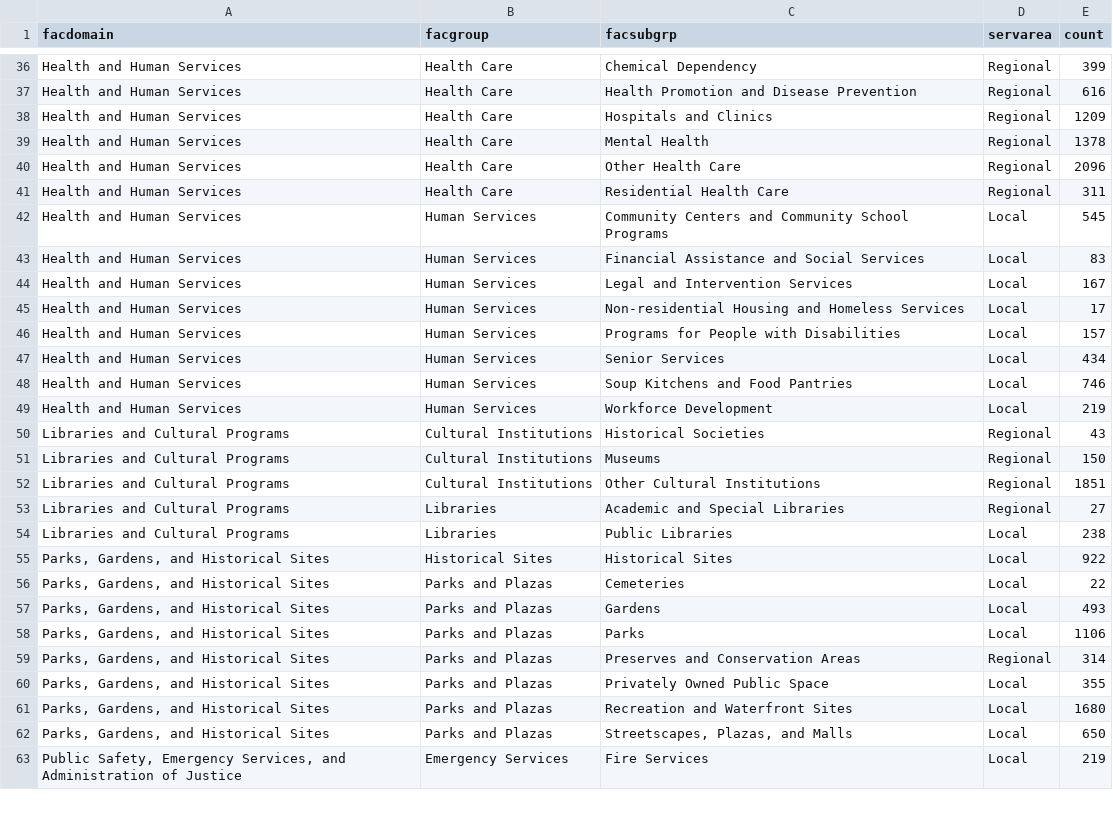
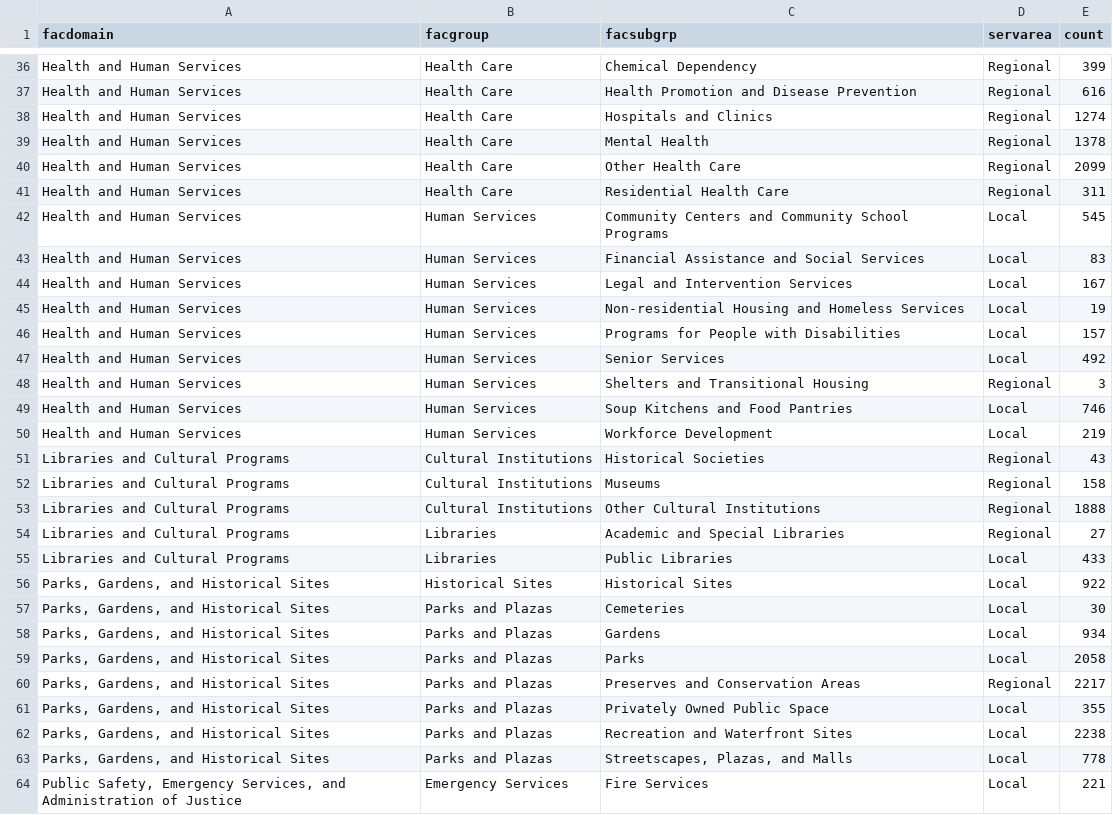
Before and after one commit to NYCPlanning/db-facilities-tmp, a CSV file: output/qc_classification.csv, drawn as a sheet; only a part is shown, gaps mark what is left out; the diff covers the shown part only.

```diff
--- a/output/qc_classification.csv
+++ b/output/qc_classification.csv
@@ -37,5 +37,5 @@ Health and Human Services,Health Care,Chemical Dependency,Regional,399
 Health and Human Services,Health Care,Health Promotion and Disease Prevention,Regional,616
-Health and Human Services,Health Care,Hospitals and Clinics,Regional,1209
+Health and Human Services,Health Care,Hospitals and Clinics,Regional,1274
 Health and Human Services,Health Care,Mental Health,Regional,1378
-Health and Human Services,Health Care,Other Health Care,Regional,2096
+Health and Human Services,Health Care,Other Health Care,Regional,2099
 Health and Human Services,Health Care,Residential Health Care,Regional,311
@@ -44,5 +44,6 @@ Health and Human Services,Human Services,Financial Assistance and Social Service
 Health and Human Services,Human Services,Legal and Intervention Services,Local,167
-Health and Human Services,Human Services,Non-residential Housing and Homeless Services,Local,17
+Health and Human Services,Human Services,Non-residential Housing and Homeless Services,Local,19
 Health and Human Services,Human Services,Programs for People with Disabilities,Local,157
-Health and Human Services,Human Services,Senior Services,Local,434
+Health and Human Services,Human Services,Senior Services,Local,492
+Health and Human Services,Human Services,Shelters and Transitional Housing,Regional,3
 Health and Human Services,Human Services,Soup Kitchens and Food Pantries,Local,746
@@ -50,14 +51,14 @@ Health and Human Services,Human Services,Workforce Development,Local,219
 Libraries and Cultural Programs,Cultural Institutions,Historical Societies,Regional,43
-Libraries and Cultural Programs,Cultural Institutions,Museums,Regional,150
-Libraries and Cultural Programs,Cultural Institutions,Other Cultural Institutions,Regional,1851
+Libraries and Cultural Programs,Cultural Institutions,Museums,Regional,158
+Libraries and Cultural Programs,Cultural Institutions,Other Cultural Institutions,Regional,1888
 Libraries and Cultural Programs,Libraries,Academic and Special Libraries,Regional,27
-Libraries and Cultural Programs,Libraries,Public Libraries,Local,238
+Libraries and Cultural Programs,Libraries,Public Libraries,Local,433
 "Parks, Gardens, and Historical Sites",Historical Sites,Historical Sites,Local,922
-"Parks, Gardens, and Historical Sites",Parks and Plazas,Cemeteries,Local,22
-"Parks, Gardens, and Historical Sites",Parks and Plazas,Gardens,Local,493
-"Parks, Gardens, and Historical Sites",Parks and Plazas,Parks,Local,1106
-"Parks, Gardens, and Historical Sites",Parks and Plazas,Preserves and Conservation Areas,Regional,314
+"Parks, Gardens, and Historical Sites",Parks and Plazas,Cemeteries,Local,30
+"Parks, Gardens, and Historical Sites",Parks and Plazas,Gardens,Local,934
+"Parks, Gardens, and Historical Sites",Parks and Plazas,Parks,Local,2058
+"Parks, Gardens, and Historical Sites",Parks and Plazas,Preserves and Conservation Areas,Regional,2217
 "Parks, Gardens, and Historical Sites",Parks and Plazas,Privately Owned Public Space,Local,355
-"Parks, Gardens, and Historical Sites",Parks and Plazas,Recreation and Waterfront Sites,Local,1680
-"Parks, Gardens, and Historical Sites",Parks and Plazas,"Streetscapes, Plazas, and Malls",Local,650
-"Public Safety, Emergency Services, and Administration of Justice",Emergency Services,Fire Services,Local,219
+"Parks, Gardens, and Historical Sites",Parks and Plazas,Recreation and Waterfront Sites,Local,2238
+"Parks, Gardens, and Historical Sites",Parks and Plazas,"Streetscapes, Plazas, and Malls",Local,778
+"Public Safety, Emergency Services, and Administration of Justice",Emergency Services,Fire Services,Local,221
```
Also changed, not shown: 28 edited cells elsewhere in this file, output/geo_result.csv, output/qc_mapped.csv, 10 other files.
